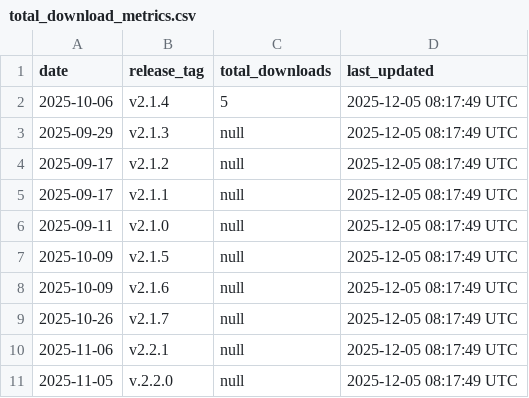
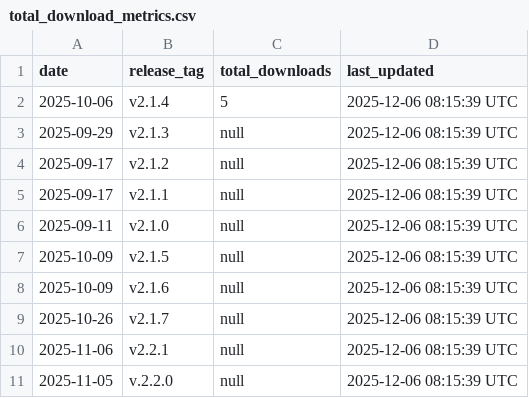
Before and after one commit to robotmcp/ros-mcp-server, a CSV file: .metrics/total_download_metrics.csv, drawn as a sheet.

```diff
--- a/.metrics/total_download_metrics.csv
+++ b/.metrics/total_download_metrics.csv
@@ -1,11 +1,11 @@
 date,release_tag,total_downloads,last_updated
-2025-10-06,v2.1.4,5,2025-12-05 08:17:49 UTC
-2025-09-29,v2.1.3,null,2025-12-05 08:17:49 UTC
-2025-09-17,v2.1.2,null,2025-12-05 08:17:49 UTC
-2025-09-17,v2.1.1,null,2025-12-05 08:17:49 UTC
-2025-09-11,v2.1.0,null,2025-12-05 08:17:49 UTC
-2025-10-09,v2.1.5,null,2025-12-05 08:17:49 UTC
-2025-10-09,v2.1.6,null,2025-12-05 08:17:49 UTC
-2025-10-26,v2.1.7,null,2025-12-05 08:17:49 UTC
-2025-11-06,v2.2.1,null,2025-12-05 08:17:49 UTC
-2025-11-05,v.2.2.0,null,2025-12-05 08:17:49 UTC
+2025-10-06,v2.1.4,5,2025-12-06 08:15:39 UTC
+2025-09-29,v2.1.3,null,2025-12-06 08:15:39 UTC
+2025-09-17,v2.1.2,null,2025-12-06 08:15:39 UTC
+2025-09-17,v2.1.1,null,2025-12-06 08:15:39 UTC
+2025-09-11,v2.1.0,null,2025-12-06 08:15:39 UTC
+2025-10-09,v2.1.5,null,2025-12-06 08:15:39 UTC
+2025-10-09,v2.1.6,null,2025-12-06 08:15:39 UTC
+2025-10-26,v2.1.7,null,2025-12-06 08:15:39 UTC
+2025-11-06,v2.2.1,null,2025-12-06 08:15:39 UTC
+2025-11-05,v.2.2.0,null,2025-12-06 08:15:39 UTC
```
